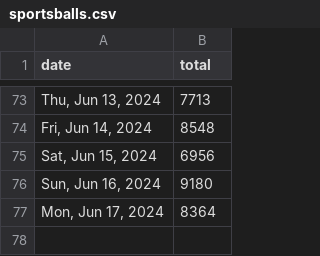
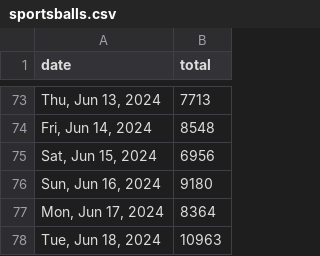
Before and after one commit to quantegytrading/quantegy.io, a CSV file: public/sportsballs.csv, drawn as a sheet; only a part is shown, gaps mark what is left out; the diff names each change by its address in the sheet, - before the commit and + after, or states it on an @@ line.

Commit message:
Update sportsballs.csv

```diff
--- a/public/sportsballs.csv
+++ b/public/sportsballs.csv
+row 78: Tue, Jun 18, 2024 | 10963
```
